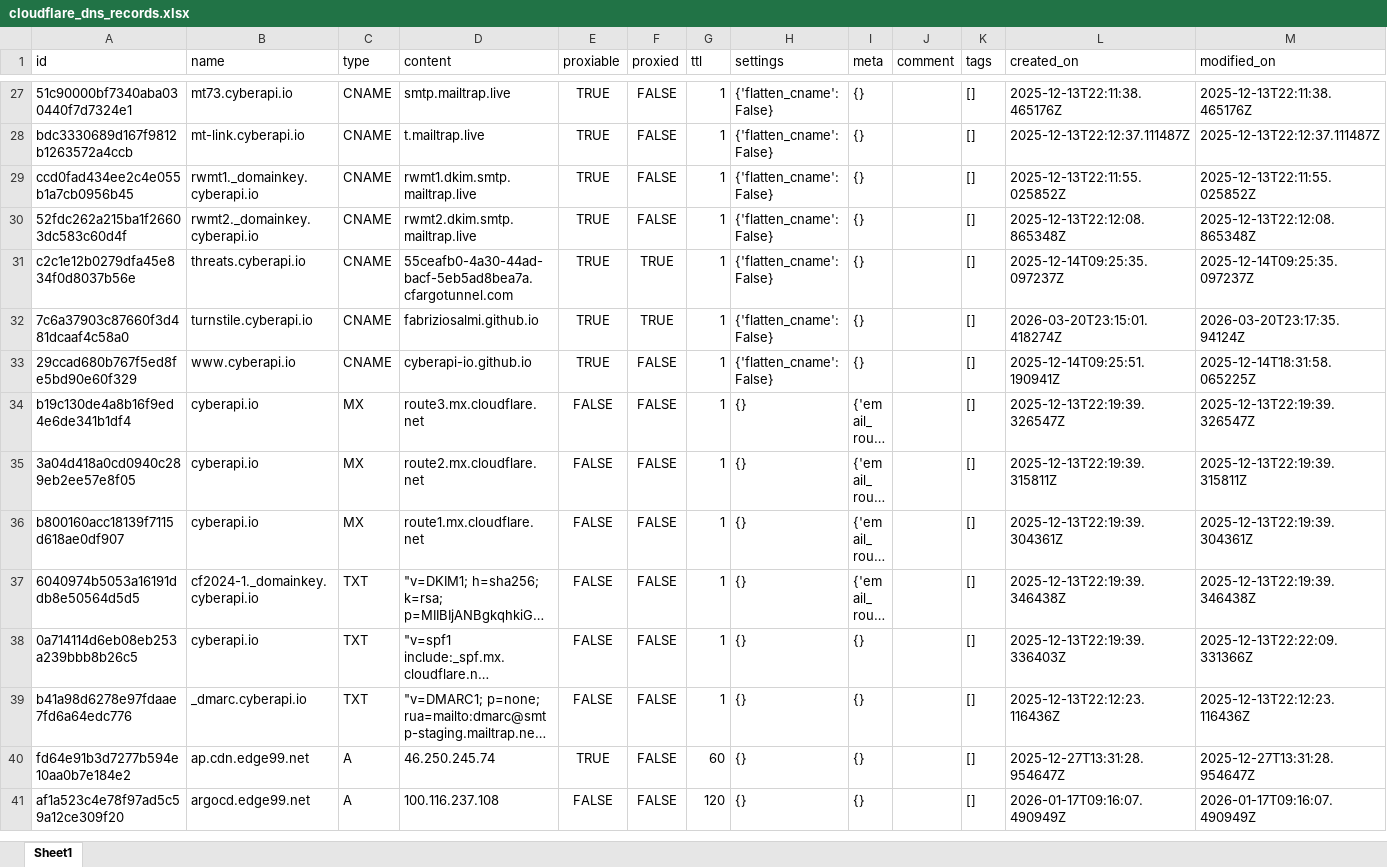
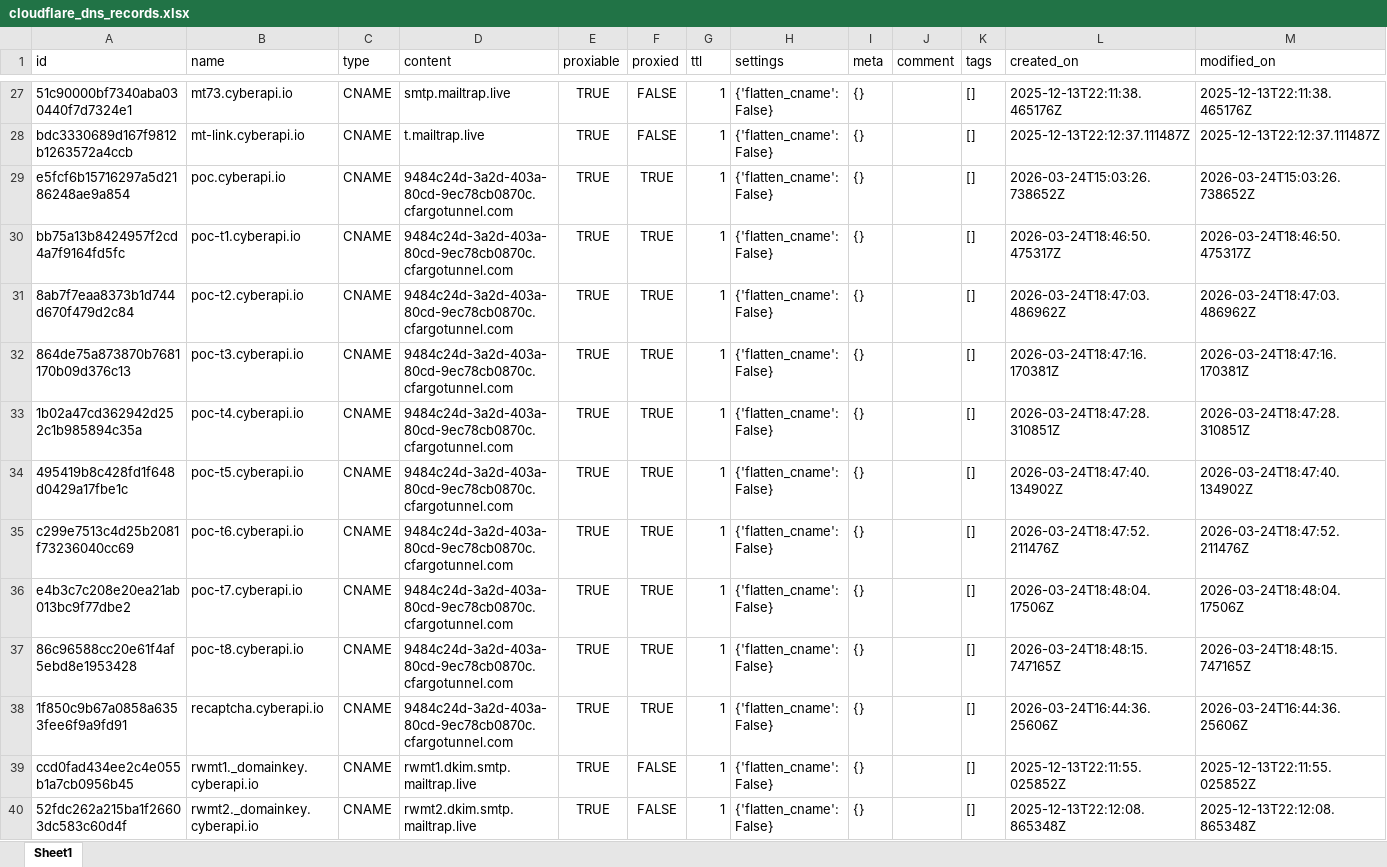
Before and after one commit to fabriziosalmi/cf-box, an Excel workbook: exports/cloudflare_dns_records.xlsx, sheet Sheet1, drawn as a sheet; only a part is shown, gaps mark what is left out; the shorter side is filled out with more unchanged rows; long unchanged cells end in …; values as stored, in another font and other column widths than the file's, no borders; rows hold the shown columns only; the diff names each change by its address in the sheet, - before the commit and + after, or states it on an @@ line.

```diff
--- a/exports/cloudflare_dns_records.xlsx (sheet Sheet1)
+++ b/exports/cloudflare_dns_records.xlsx (sheet Sheet1)
+row 29: e5fcf6b15716297a5d2186248ae9a854 | poc.cyberapi.io | CNAME | 9484c24d-3a2d-403a-80cd-9ec78cb0870c.cfargotunnel.com | TRUE | TRUE | 1 | {'flatten_cname': False} | {} |  | [] | 2026-03-24T15:03:26.738652Z | 2026-03-24T15:03:26.738652Z
+row 30: bb75a13b8424957f2cd4a7f9164fd5fc | poc-t1.cyberapi.io | CNAME | 9484c24d-3a2d-403a-80cd-9ec78cb0870c.cfargotunnel.com | TRUE | TRUE | 1 | {'flatten_cname': False} | {} |  | [] | 2026-03-24T18:46:50.475317Z | 2026-03-24T18:46:50.475317Z
+row 31: 8ab7f7eaa8373b1d744d670f479d2c84 | poc-t2.cyberapi.io | CNAME | 9484c24d-3a2d-403a-80cd-9ec78cb0870c.cfargotunnel.com | TRUE | TRUE | 1 | {'flatten_cname': False} | {} |  | [] | 2026-03-24T18:47:03.486962Z | 2026-03-24T18:47:03.486962Z
+row 32: 864de75a873870b7681170b09d376c13 | poc-t3.cyberapi.io | CNAME | 9484c24d-3a2d-403a-80cd-9ec78cb0870c.cfargotunnel.com | TRUE | TRUE | 1 | {'flatten_cname': False} | {} |  | [] | 2026-03-24T18:47:16.170381Z | 2026-03-24T18:47:16.170381Z
+row 33: 1b02a47cd362942d252c1b985894c35a | poc-t4.cyberapi.io | CNAME | 9484c24d-3a2d-403a-80cd-9ec78cb0870c.cfargotunnel.com | TRUE | TRUE | 1 | {'flatten_cname': False} | {} |  | [] | 2026-03-24T18:47:28.310851Z | 2026-03-24T18:47:28.310851Z
+row 34: 495419b8c428fd1f648d0429a17fbe1c | poc-t5.cyberapi.io | CNAME | 9484c24d-3a2d-403a-80cd-9ec78cb0870c.cfargotunnel.com | TRUE | TRUE | 1 | {'flatten_cname': False} | {} |  | [] | 2026-03-24T18:47:40.134902Z | 2026-03-24T18:47:40.134902Z
+row 35: c299e7513c4d25b2081f73236040cc69 | poc-t6.cyberapi.io | CNAME | 9484c24d-3a2d-403a-80cd-9ec78cb0870c.cfargotunnel.com | TRUE | TRUE | 1 | {'flatten_cname': False} | {} |  | [] | 2026-03-24T18:47:52.211476Z | 2026-03-24T18:47:52.211476Z
+row 36: e4b3c7c208e20ea21ab013bc9f77dbe2 | poc-t7.cyberapi.io | CNAME | 9484c24d-3a2d-403a-80cd-9ec78cb0870c.cfargotunnel.com | TRUE | TRUE | 1 | {'flatten_cname': False} | {} |  | [] | 2026-03-24T18:48:04.17506Z | 2026-03-24T18:48:04.17506Z
+row 37: 86c96588cc20e61f4af5ebd8e1953428 | poc-t8.cyberapi.io | CNAME | 9484c24d-3a2d-403a-80cd-9ec78cb0870c.cfargotunnel.com | TRUE | TRUE | 1 | {'flatten_cname': False} | {} |  | [] | 2026-03-24T18:48:15.747165Z | 2026-03-24T18:48:15.747165Z
+row 38: 1f850c9b67a0858a6353fee6f9a9fd91 | recaptcha.cyberapi.io | CNAME | 9484c24d-3a2d-403a-80cd-9ec78cb0870c.cfargotunnel.com | TRUE | TRUE | 1 | {'flatten_cname': False} | {} |  | [] | 2026-03-24T16:44:36.25606Z | 2026-03-24T16:44:36.25606Z
```
Also changed, not shown: 3 other files.
